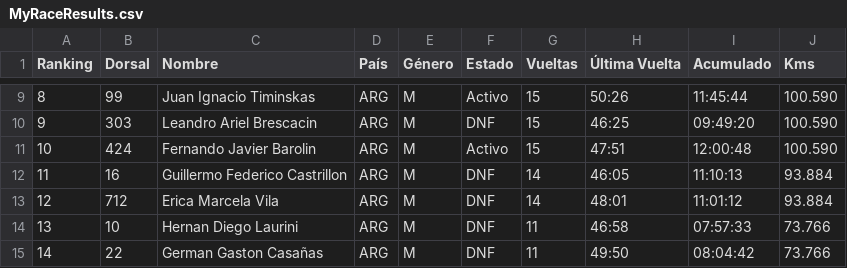
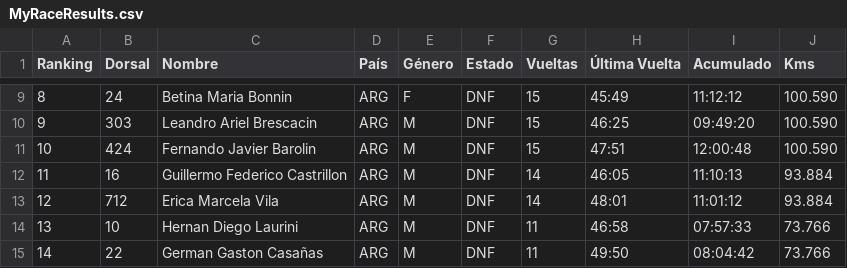
Before and after one commit to chinocdelu/visor-csv, a CSV file: MyRaceResults.csv, drawn as a sheet; only a part is shown, gaps mark what is left out; the diff covers the shown part only.

Commit message:
Actualizar MyRaceResults.csv automáticamente con nombres corregidos

```diff
--- a/MyRaceResults.csv
+++ b/MyRaceResults.csv
@@ -9,4 +9,4 @@
-8,99,Juan Ignacio Timinskas,ARG,M,Activo,15,50:26,11:45:44,100.590
+8,24,Betina Maria Bonnin,ARG,F,DNF,15,45:49,11:12:12,100.590
 9,303,Leandro Ariel Brescacin,ARG,M,DNF,15,46:25,09:49:20,100.590
-10,424,Fernando Javier Barolin,ARG,M,Activo,15,47:51,12:00:48,100.590
+10,424,Fernando Javier Barolin,ARG,M,DNF,15,47:51,12:00:48,100.590
 11,16,Guillermo Federico Castrillon,ARG,M,DNF,14,46:05,11:10:13,93.884
```
Also changed, not shown: 44 edited cells elsewhere in this file.
